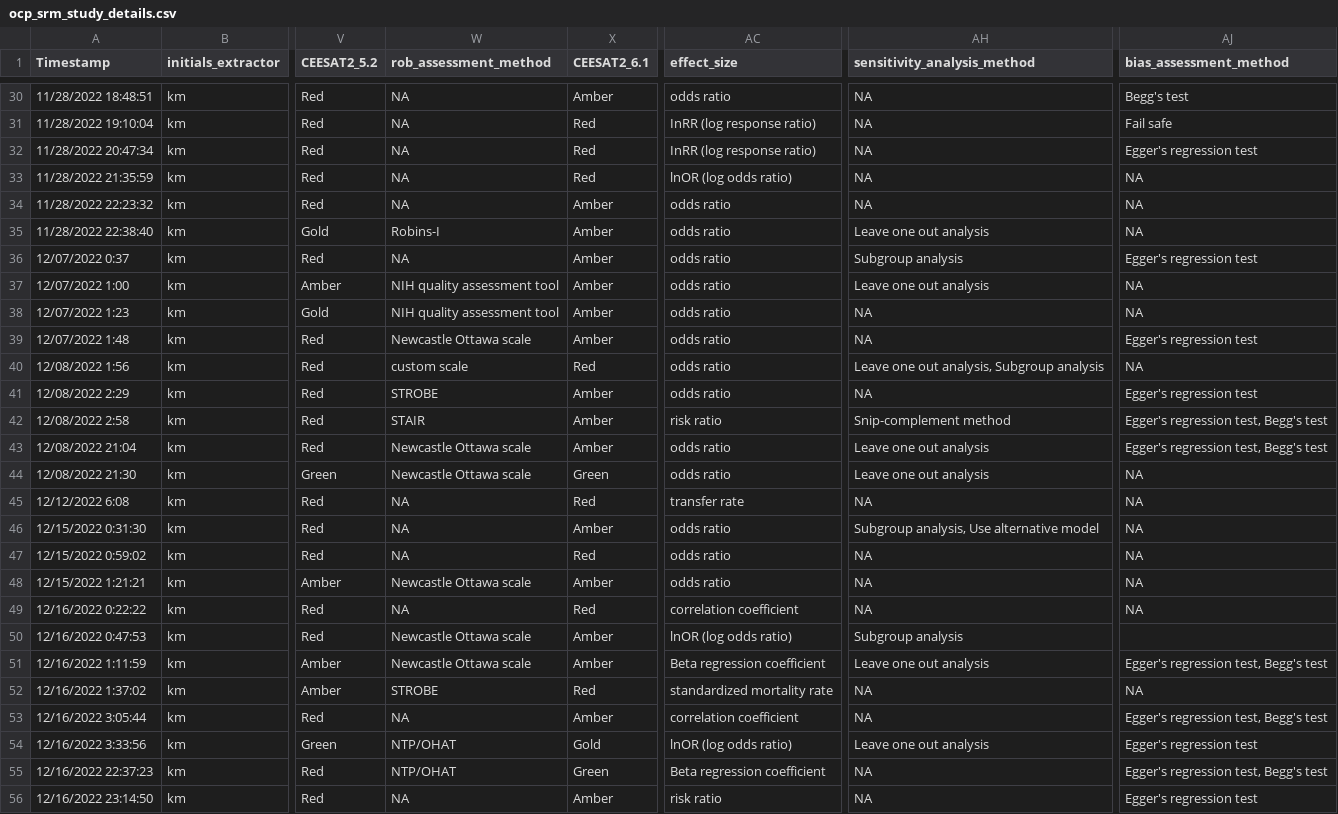
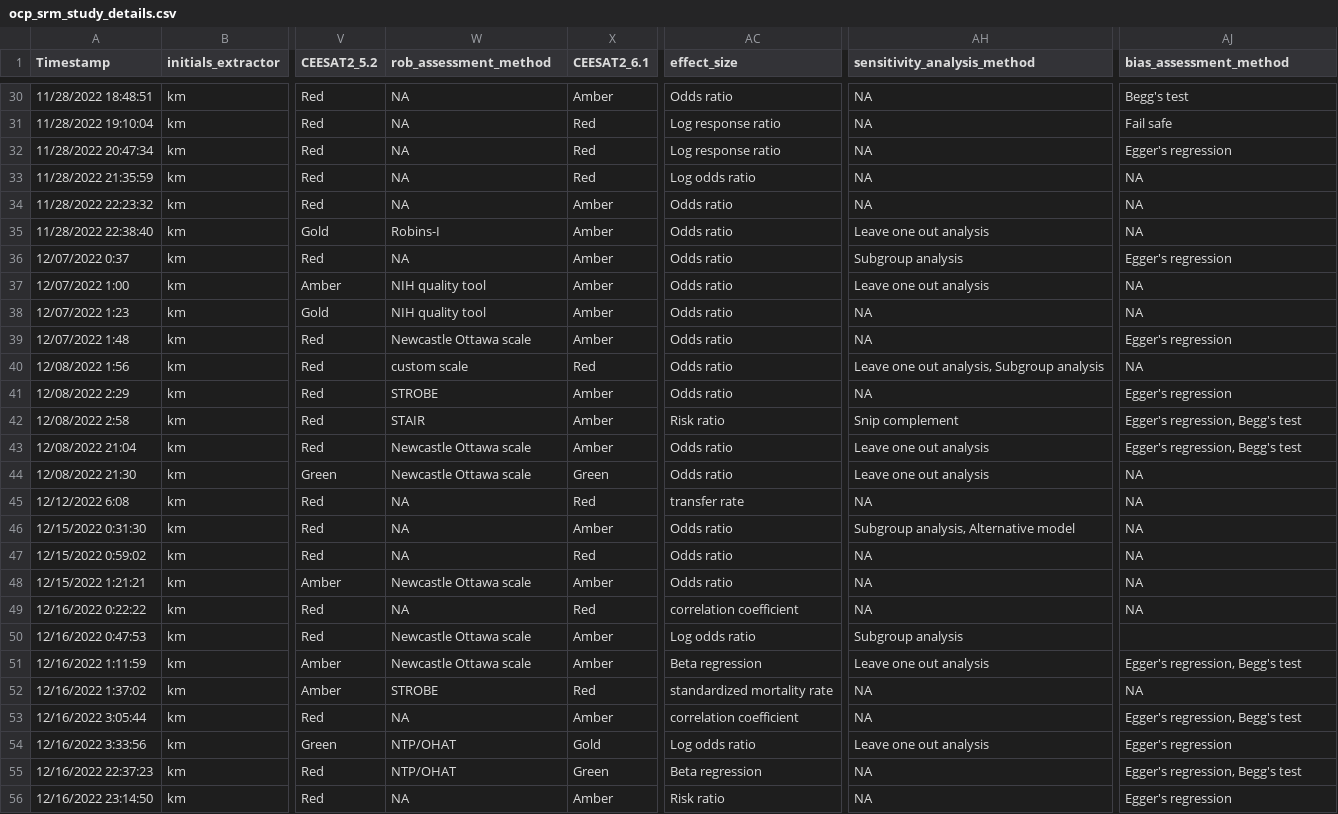
Before and after one commit to KyleMorrison99/organochlorineSRM_analysis, a CSV file: data/ocp_srm_study_details.csv, drawn as a sheet; only a part is shown, gaps mark what is left out; the diff covers the shown part only; the diff names each change by its address in the sheet, - before the commit and + after, or states it on an @@ line.

```diff
--- a/data/ocp_srm_study_details.csv
+++ b/data/ocp_srm_study_details.csv
-AC30 (effect_size): odds ratio
+AC30 (effect_size): Odds ratio
-AC31:AC32 (effect_size): InRR (log response ratio)
+AC31:AC32 (effect_size): Log response ratio
-AJ32 (bias_assessment_method): Egger's regression test
+AJ32 (bias_assessment_method): Egger's regression
-AC33 (effect_size): lnOR (log odds ratio)
+AC33 (effect_size): Log odds ratio
-AC34:AC41 (effect_size): odds ratio
+AC34:AC41 (effect_size): Odds ratio
-AJ36 (bias_assessment_method): Egger's regression test
+AJ36 (bias_assessment_method): Egger's regression
-W37:W38 (rob_assessment_method): NIH quality assessment tool
+W37:W38 (rob_assessment_method): NIH quality tool
-AJ39 (bias_assessment_method): Egger's regression test
+AJ39 (bias_assessment_method): Egger's regression
-AJ41 (bias_assessment_method): Egger's regression test
+AJ41 (bias_assessment_method): Egger's regression
-AC42 (effect_size): risk ratio
+AC42 (effect_size): Risk ratio
-AH42 (sensitivity_analysis_method): Snip-complement method
+AH42 (sensitivity_analysis_method): Snip complement
-AJ42:AJ43 (bias_assessment_method): Egger's regression test, Begg's test
+AJ42:AJ43 (bias_assessment_method): Egger's regression, Begg's test
-AC43:AC44 (effect_size): odds ratio
+AC43:AC44 (effect_size): Odds ratio
-AC46:AC48 (effect_size): odds ratio
+AC46:AC48 (effect_size): Odds ratio
-AH46 (sensitivity_analysis_method): Subgroup analysis, Use alternative model
+AH46 (sensitivity_analysis_method): Subgroup analysis, Alternative model
-AC50 (effect_size): lnOR (log odds ratio)
+AC50 (effect_size): Log odds ratio
-AC51 (effect_size): Beta regression coefficient
+AC51 (effect_size): Beta regression
-AJ51 (bias_assessment_method): Egger's regression test, Begg's test
+AJ51 (bias_assessment_method): Egger's regression, Begg's test
-AJ53 (bias_assessment_method): Egger's regression test, Begg's test
+AJ53 (bias_assessment_method): Egger's regression, Begg's test
-AC54 (effect_size): lnOR (log odds ratio)
+AC54 (effect_size): Log odds ratio
-AJ54 (bias_assessment_method): Egger's regression test
+AJ54 (bias_assessment_method): Egger's regression
-AC55 (effect_size): Beta regression coefficient
+AC55 (effect_size): Beta regression
-AJ55 (bias_assessment_method): Egger's regression test, Begg's test
+AJ55 (bias_assessment_method): Egger's regression, Begg's test
-AC56 (effect_size): risk ratio
+AC56 (effect_size): Risk ratio
-AJ56 (bias_assessment_method): Egger's regression test
+AJ56 (bias_assessment_method): Egger's regression
```
Also changed, not shown: 94 edited cells elsewhere in this file, 3 other files.
